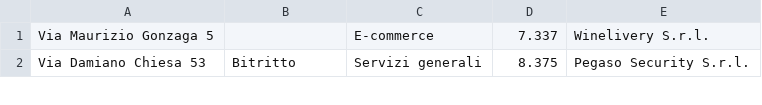
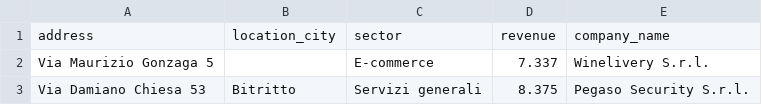
Before and after one commit to Friscobuffo/IdD-homework6, a CSV file: sources/FR_sole24ore.csv, drawn as a sheet; only a part is shown.

```diff
--- a/sources/FR_sole24ore.csv
+++ b/sources/FR_sole24ore.csv
@@ -1 +1,2 @@
+address,location_city,sector,revenue,company_name
 "Via Maurizio Gonzaga 5","","E-commerce","7.337","Winelivery S.r.l."
```
Also changed, not shown: 57 other files.
